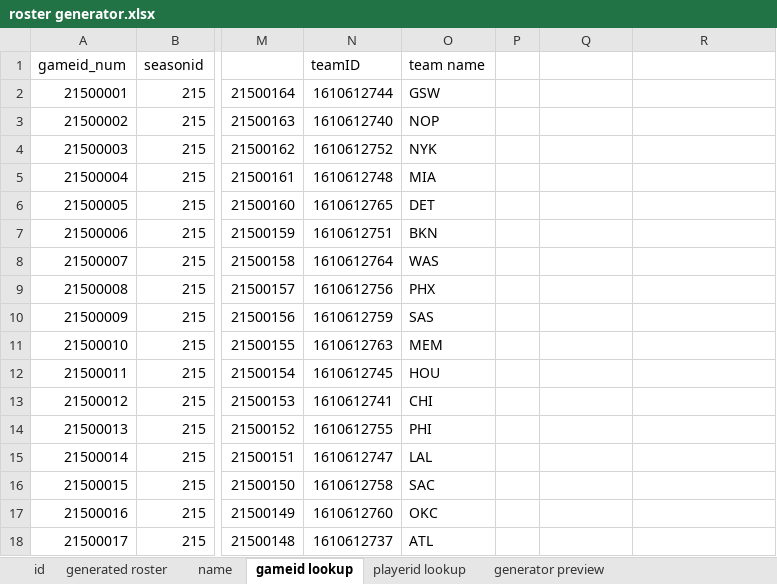
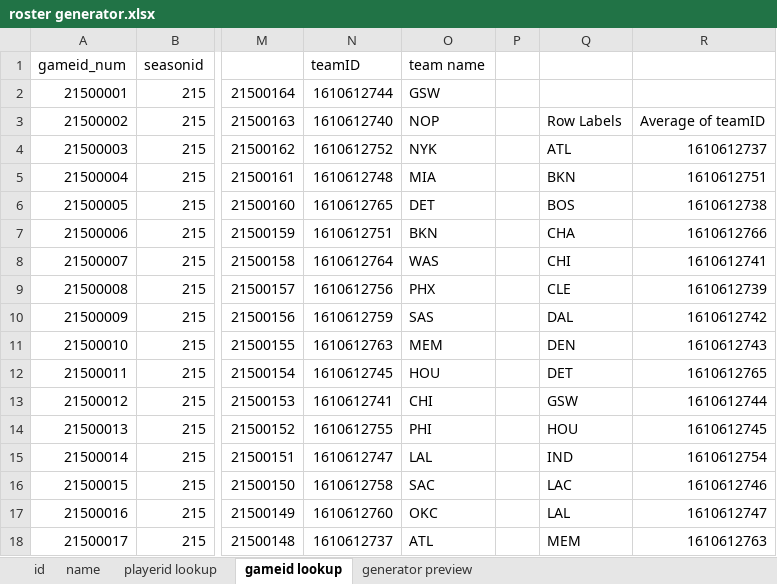
Before and after one commit to colinsongf/Database, an Excel workbook: roster generator.xlsx, sheet gameid lookup, drawn as a sheet; only a part is shown, gaps mark what is left out; values as stored, in another font and other column widths than the file's, no borders; the diff covers the shown part only; the diff names each change by its address in the sheet, - before the commit and + after, or states it on an @@ line.

```diff
--- a/roster generator.xlsx (sheet gameid lookup)
+++ b/roster generator.xlsx (sheet gameid lookup)
@@ sheet tab hidden: generated roster @@
@@ sheet tab order changed: id | name | playerid lookup | gameid lookup | generator preview @@
-Q3: (empty)
+Q3: Row Labels
-R3: (empty)
+R3: Average of teamID
-Q4: (empty)
+Q4: ATL
-R4: (empty)
+R4: 1610612737
-Q5: (empty)
+Q5: BKN
-R5: (empty)
+R5: 1610612751
-Q6: (empty)
+Q6: BOS
-R6: (empty)
+R6: 1610612738
-Q7: (empty)
+Q7: CHA
-R7: (empty)
+R7: 1610612766
-Q8: (empty)
+Q8: CHI
-R8: (empty)
+R8: 1610612741
-Q9: (empty)
+Q9: CLE
-R9: (empty)
+R9: 1610612739
-Q10: (empty)
+Q10: DAL
-R10: (empty)
+R10: 1610612742
-Q11: (empty)
+Q11: DEN
-R11: (empty)
+R11: 1610612743
-Q12: (empty)
+Q12: DET
-R12: (empty)
+R12: 1610612765
-Q13: (empty)
+Q13: GSW
-R13: (empty)
+R13: 1610612744
-Q14: (empty)
+Q14: HOU
-R14: (empty)
+R14: 1610612745
-Q15: (empty)
+Q15: IND
-R15: (empty)
+R15: 1610612754
-Q16: (empty)
+Q16: LAC
-R16: (empty)
+R16: 1610612746
-Q17: (empty)
+Q17: LAL
-R17: (empty)
+R17: 1610612747
-Q18: (empty)
+Q18: MEM
-R18: (empty)
+R18: 1610612763
```
Also changed, not shown: 33 edited cells elsewhere in this sheet, sheet name, sheet generator preview, sheet playerid lookup, sheet id, 13 other files.
